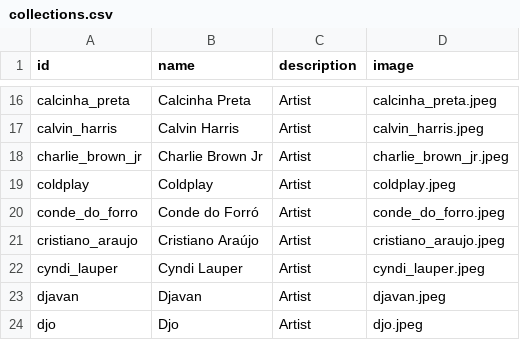
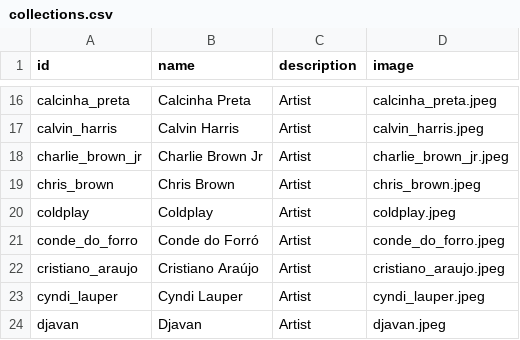
Before and after one commit to xmp3/settings, a CSV file: collections.csv, drawn as a sheet; only a part is shown, gaps mark what is left out; the shorter side is filled out with more unchanged rows; the diff names each change by its address in the sheet, - before the commit and + after, or states it on an @@ line.

Commit message:
Add Chris Brown

```diff
--- a/collections.csv
+++ b/collections.csv
+row 19: chris_brown | Chris Brown | Artist | chris_brown.jpeg
```
Also changed, not shown: pages.csv.
